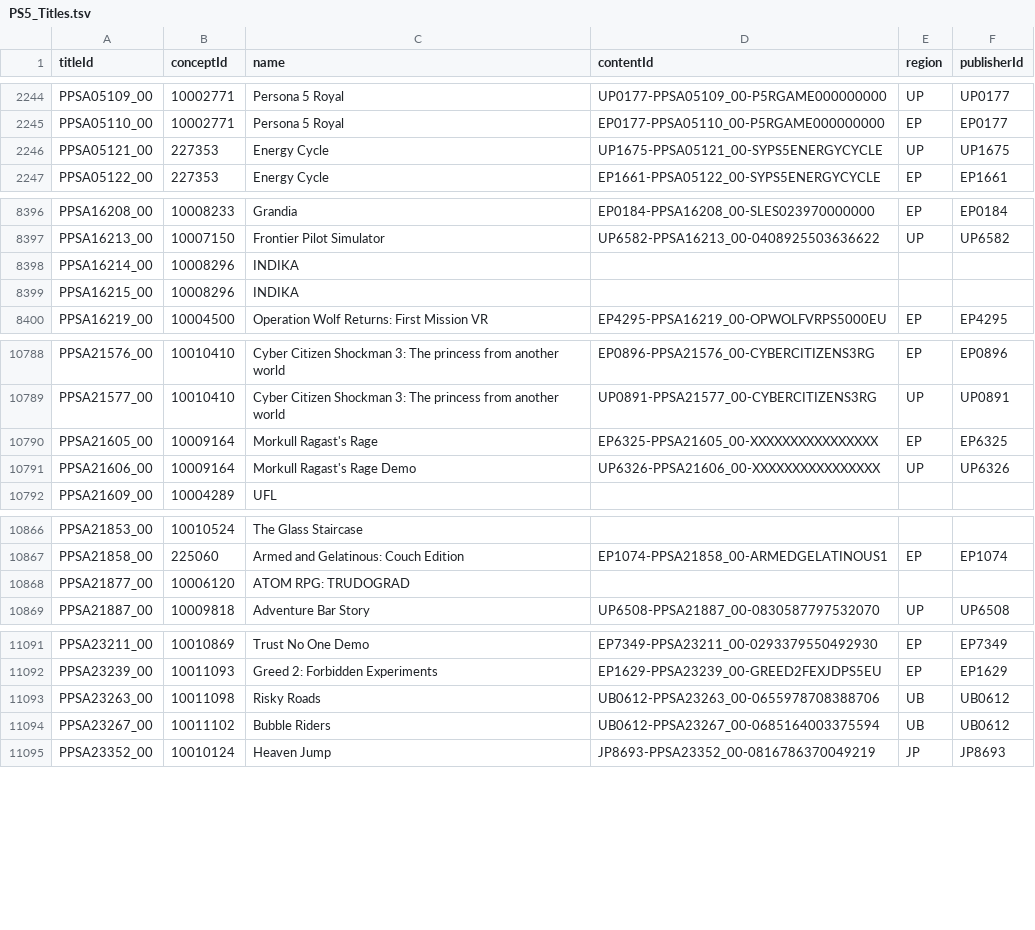
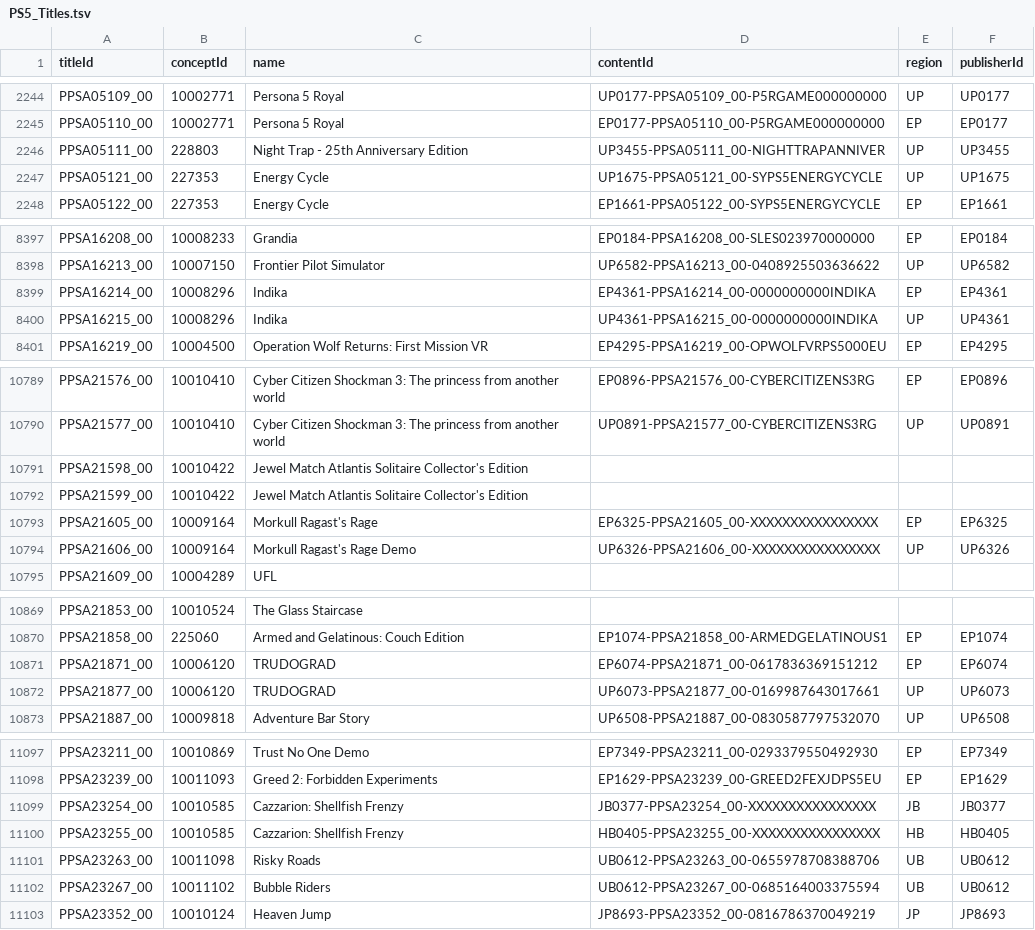
Before and after one commit to andshrew/PlayStation-Titles, a TSV file: PS5_Titles.tsv, drawn as a sheet; only a part is shown, gaps mark what is left out; the diff covers the shown part only.

Commit message:
Refreshed title data

```diff
--- a/PS5_Titles.tsv
+++ b/PS5_Titles.tsv
@@ -2245,2 +2245,3 @@ PPSA05109_00	10002771	Persona 5 Royal	UP0177-PPSA05109_00-P5RGAME000000000	UP	UP
 PPSA05110_00	10002771	Persona 5 Royal	EP0177-PPSA05110_00-P5RGAME000000000	EP	EP0177
+PPSA05111_00	228803	Night Trap - 25th Anniversary Edition	UP3455-PPSA05111_00-NIGHTTRAPANNIVER	UP	UP3455
 PPSA05121_00	227353	Energy Cycle	UP1675-PPSA05121_00-SYPS5ENERGYCYCLE	UP	UP1675
@@ -8397,4 +8398,4 @@ PPSA16208_00	10008233	Grandia	EP0184-PPSA16208_00-SLES023970000000	EP	EP0184
 PPSA16213_00	10007150	Frontier Pilot Simulator	UP6582-PPSA16213_00-0408925503636622	UP	UP6582
-PPSA16214_00	10008296	INDIKA			
-PPSA16215_00	10008296	INDIKA			
+PPSA16214_00	10008296	Indika	EP4361-PPSA16214_00-0000000000INDIKA	EP	EP4361
+PPSA16215_00	10008296	Indika	UP4361-PPSA16215_00-0000000000INDIKA	UP	UP4361
 PPSA16219_00	10004500	Operation Wolf Returns: First Mission VR	EP4295-PPSA16219_00-OPWOLFVRPS5000EU	EP	EP4295
@@ -10789,2 +10790,4 @@ PPSA21576_00	10010410	Cyber Citizen Shockman 3: The princess from another world
 PPSA21577_00	10010410	Cyber Citizen Shockman 3: The princess from another world	UP0891-PPSA21577_00-CYBERCITIZENS3RG	UP	UP0891
+PPSA21598_00	10010422	Jewel Match Atlantis Solitaire Collector's Edition			
+PPSA21599_00	10010422	Jewel Match Atlantis Solitaire Collector's Edition			
 PPSA21605_00	10009164	Morkull Ragast's Rage	EP6325-PPSA21605_00-XXXXXXXXXXXXXXXX	EP	EP6325
@@ -10867,3 +10870,4 @@ PPSA21853_00	10010524	The Glass Staircase
 PPSA21858_00	225060	Armed and Gelatinous: Couch Edition	EP1074-PPSA21858_00-ARMEDGELATINOUS1	EP	EP1074
-PPSA21877_00	10006120	ATOM RPG: TRUDOGRAD			
+PPSA21871_00	10006120	TRUDOGRAD	EP6074-PPSA21871_00-0617836369151212	EP	EP6074
+PPSA21877_00	10006120	TRUDOGRAD	UP6073-PPSA21877_00-0169987643017661	UP	UP6073
 PPSA21887_00	10009818	Adventure Bar Story	UP6508-PPSA21887_00-0830587797532070	UP	UP6508
@@ -11092,2 +11098,4 @@ PPSA23211_00	10010869	Trust No One Demo	EP7349-PPSA23211_00-0293379550492930	EP
 PPSA23239_00	10011093	Greed 2: Forbidden Experiments	EP1629-PPSA23239_00-GREED2FEXJDPS5EU	EP	EP1629
+PPSA23254_00	10010585	Cazzarion: Shellfish Frenzy	JB0377-PPSA23254_00-XXXXXXXXXXXXXXXX	JB	JB0377
+PPSA23255_00	10010585	Cazzarion: Shellfish Frenzy	HB0405-PPSA23255_00-XXXXXXXXXXXXXXXX	HB	HB0405
 PPSA23263_00	10011098	Risky Roads	UB0612-PPSA23263_00-0655978708388706	UB	UB0612
```
Also changed, not shown: 2 added rows and 10 edited cells elsewhere in this file, PS5_Titles_by_Concept.tsv, PS5_Titles_by_Name.tsv, 29 other files.
